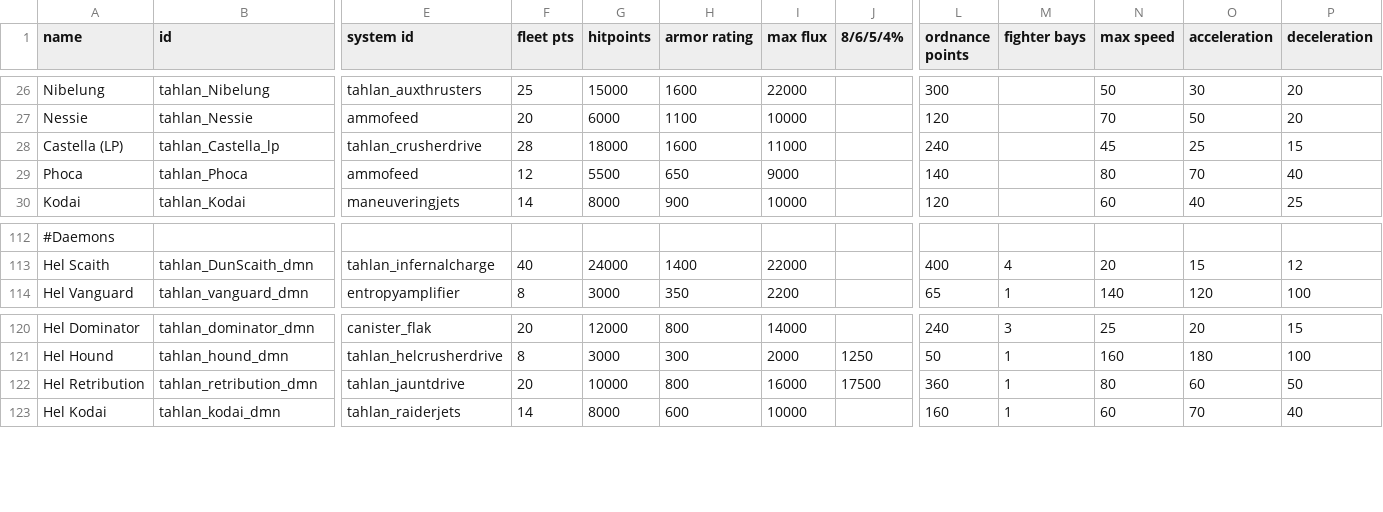
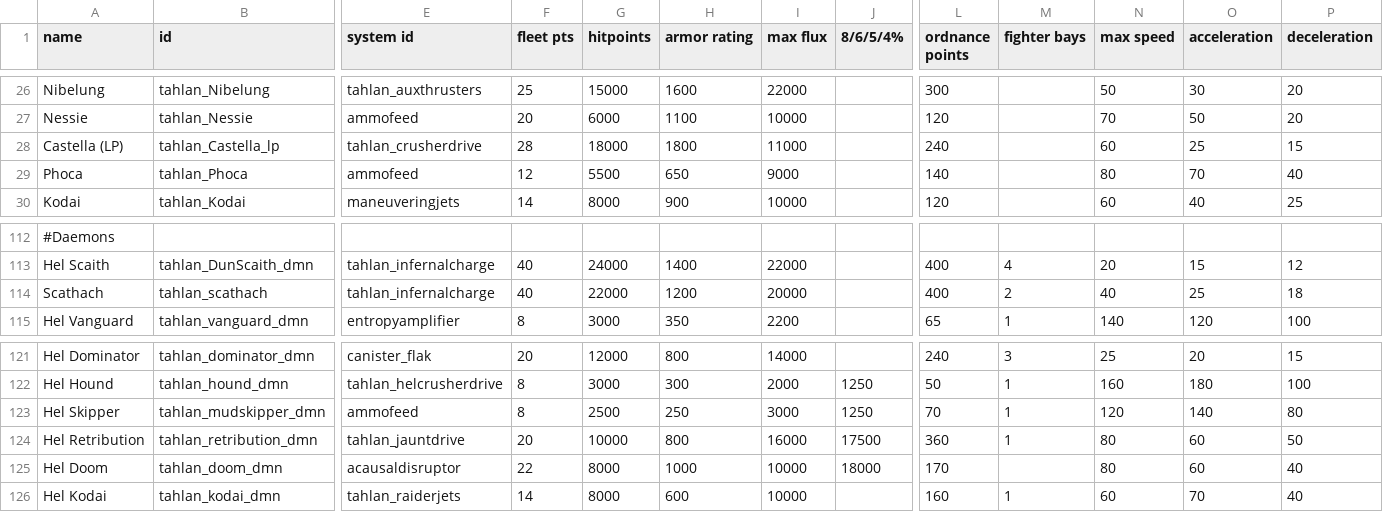
Before and after one commit to niatahl/tahlan-shipworks, a CSV file: data/hulls/ship_data.csv, drawn as a sheet; only a part is shown, gaps mark what is left out; rows hold the shown columns only; the diff names each change by its address in the sheet, - before the commit and + after, or states it on an @@ line.

```diff
--- a/data/hulls/ship_data.csv
+++ b/data/hulls/ship_data.csv
-H28 (armor rating): 1600
+H28 (armor rating): 1800
-N28 (max speed): 45
+N28 (max speed): 60
+row 114: Scathach | tahlan_scathach | tahlan_infernalcharge | 40 | 22000 | 1200 | 20000 |  | 400 | 2 | 40 | 25 | 18
+row 123: Hel Skipper | tahlan_mudskipper_dmn | ammofeed | 8 | 2500 | 250 | 3000 | 1250 | 70 | 1 | 120 | 140 | 80
+row 125: Hel Doom | tahlan_doom_dmn | acausaldisruptor | 22 | 8000 | 1000 | 10000 | 18000 | 170 |  | 80 | 60 | 40
```
Also changed, not shown: data/campaign/rules.csv, data/characters/skills/skill_data.csv, 30 other files.
